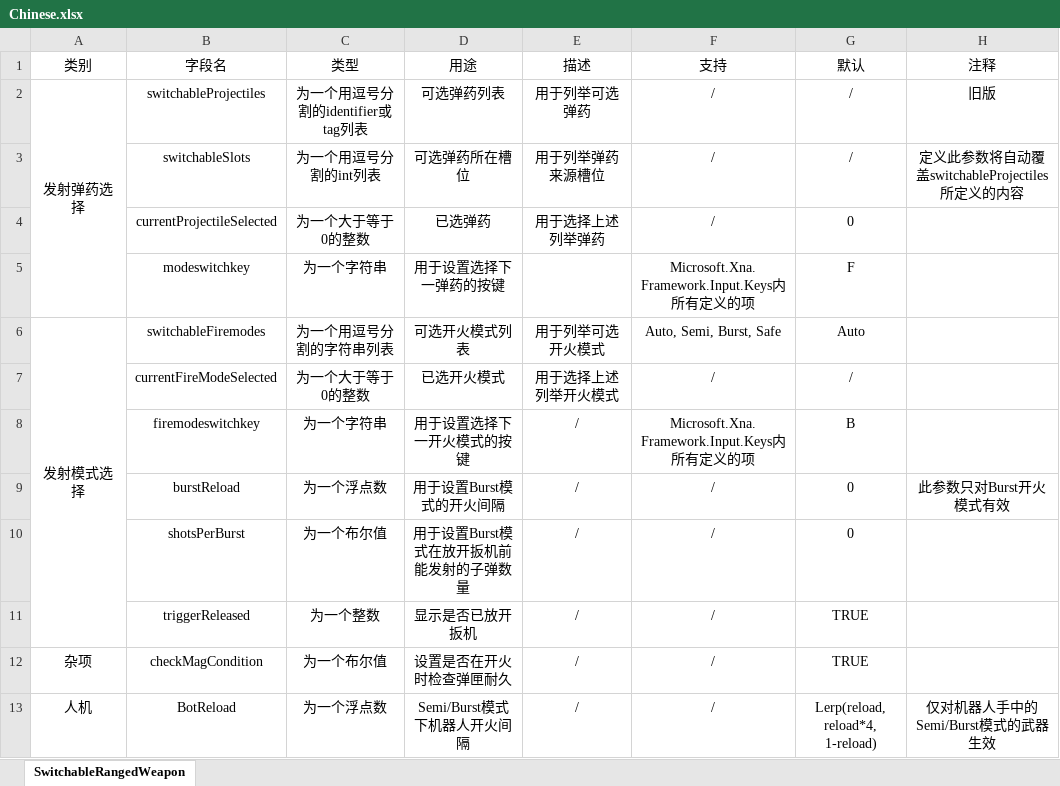
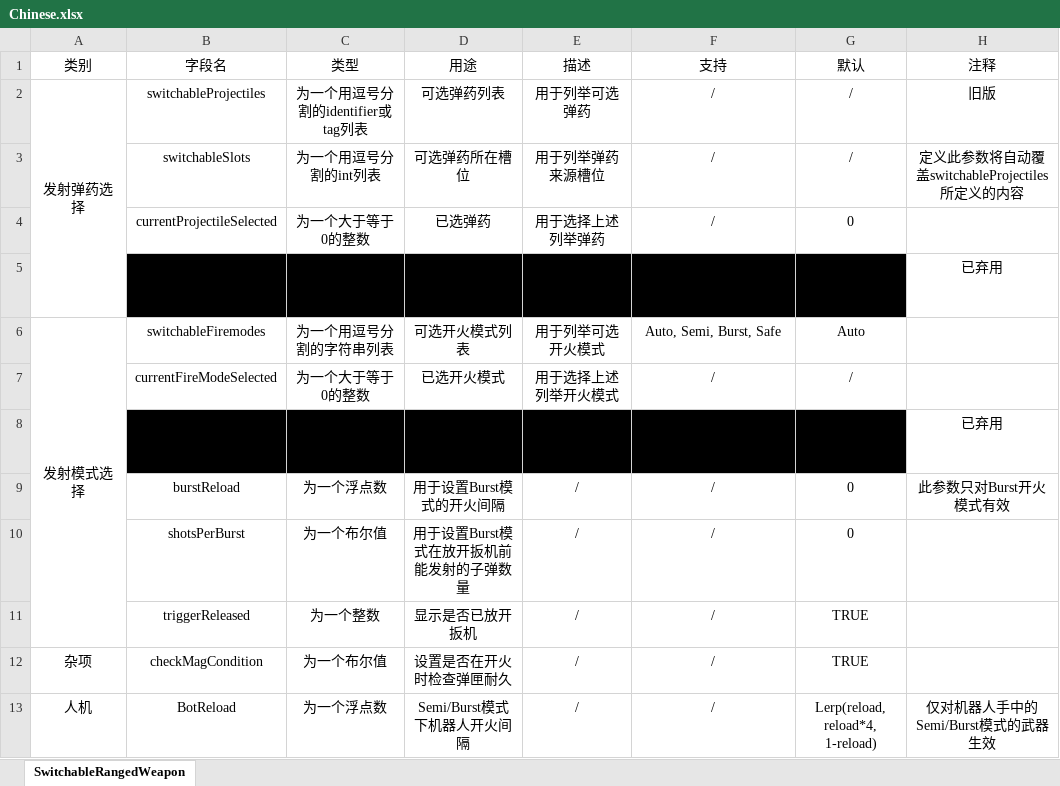
Before and after one commit to NotAlwaysTrue/Vanilla-Components-Expanded, an Excel workbook: Chinese.xlsx, sheet SwitchableRangedWeapon, drawn as a sheet; values as stored, in another font and other column widths than the file's, no borders; the diff names each change by its address in the sheet, - before the commit and + after, or states it on an @@ line.

```diff
--- a/Chinese.xlsx (sheet SwitchableRangedWeapon)
+++ b/Chinese.xlsx (sheet SwitchableRangedWeapon)
-B5:G5 fill: none
+B5:G5 fill: #000000
-H5 (注释): (empty)
+H5 (注释): 已弃用
-B8:G8 fill: none
+B8:G8 fill: #000000
-H8 (注释): (empty)
+H8 (注释): 已弃用
```
Also changed, not shown: English.xlsx, 20 other files.
